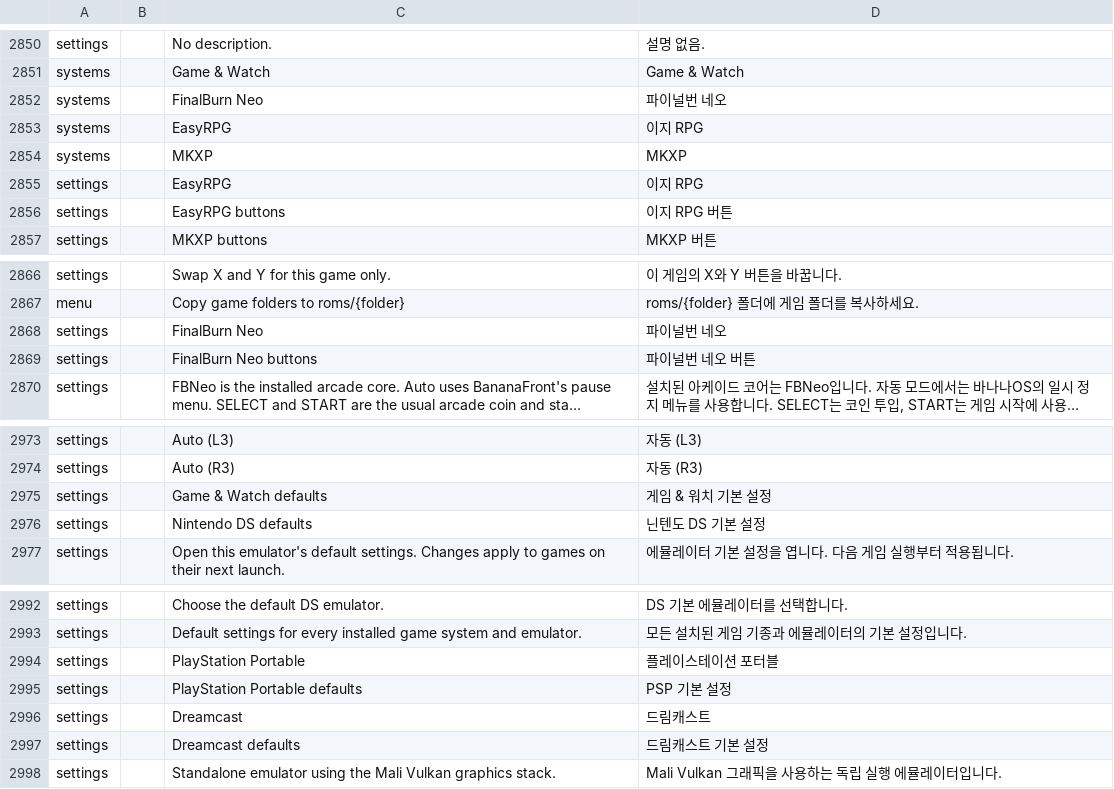
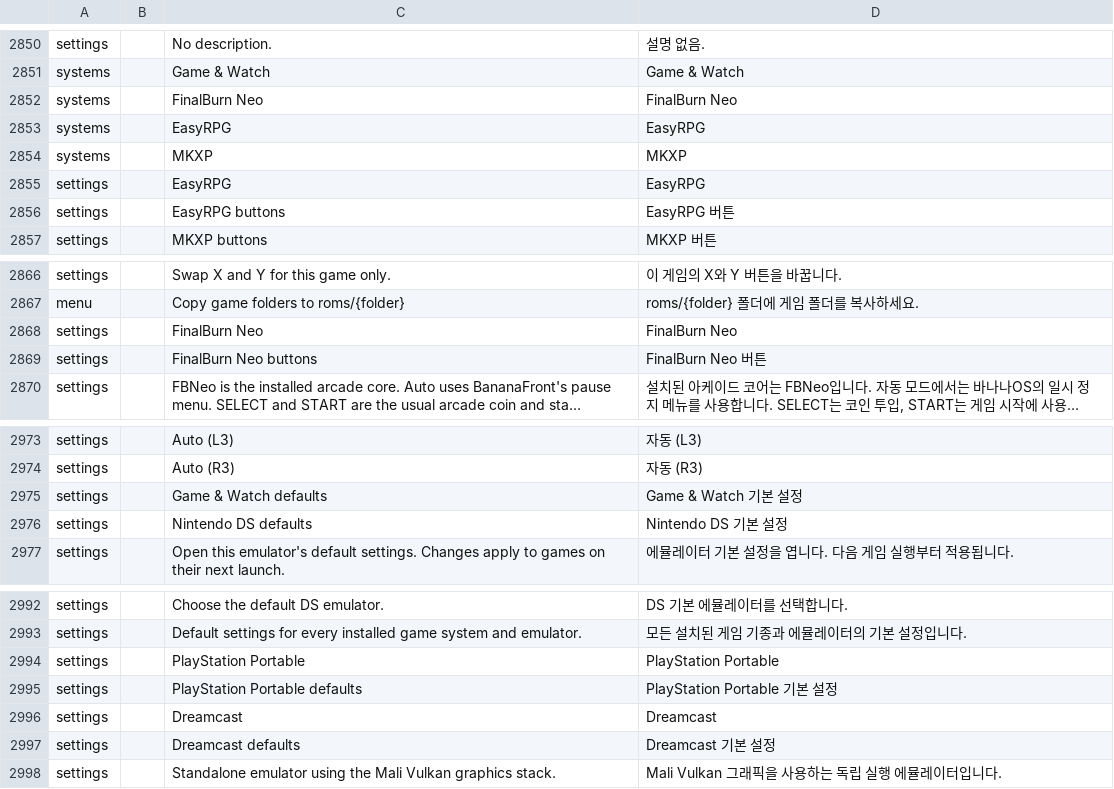
Before and after one commit to dj5927/BananaLinux, a TSV file: ui/assets/lang/ko.tsv, drawn as a sheet; only a part is shown, gaps mark what is left out; long unchanged cells end in …; the diff covers the shown part only; the diff names each change by its address in the sheet, - before the commit and + after, or states it on an @@ line.

Commit message:
Release 0.5.3.6.39: DuckStation and Nintendo defaults, English emulator names

```diff
--- a/ui/assets/lang/ko.tsv
+++ b/ui/assets/lang/ko.tsv
-D2852: 파이널번 네오
+D2852: FinalBurn Neo
-D2853: 이지 RPG
+D2853: EasyRPG
-D2855: 이지 RPG
+D2855: EasyRPG
-D2856: 이지 RPG 버튼
+D2856: EasyRPG 버튼
-D2868: 파이널번 네오
+D2868: FinalBurn Neo
-D2869: 파이널번 네오 버튼
+D2869: FinalBurn Neo 버튼
-D2975: 게임 & 워치 기본 설정
+D2975: Game & Watch 기본 설정
-D2976: 닌텐도 DS 기본 설정
+D2976: Nintendo DS 기본 설정
-D2994: 플레이스테이션 포터블
+D2994: PlayStation Portable
-D2995: PSP 기본 설정
+D2995: PlayStation Portable 기본 설정
-D2996: 드림캐스트
+D2996: Dreamcast
-D2997: 드림캐스트 기본 설정
+D2997: Dreamcast 기본 설정
```
Also changed, not shown: 16 edited cells elsewhere in this file, 6 other files.
